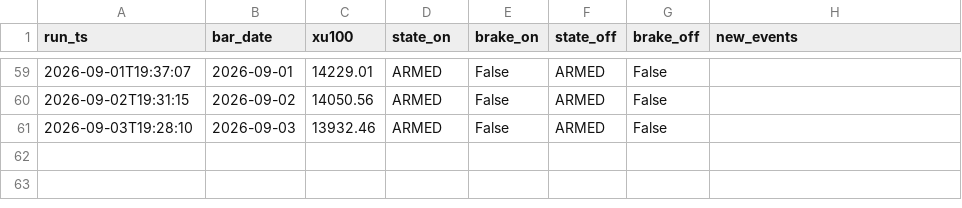
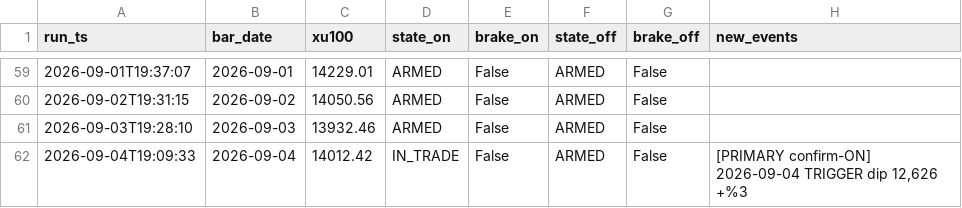
Before and after one commit to aalpkk/nox-project, a CSV file: output/sector_rotation_monitor_log.csv, drawn as a sheet; only a part is shown, gaps mark what is left out.

```diff
--- a/output/sector_rotation_monitor_log.csv
+++ b/output/sector_rotation_monitor_log.csv
@@ -61 +61,2 @@ run_ts,bar_date,xu100,state_on,brake_on,state_off,brake_off,new_events
 2026-09-03T19:28:10,2026-09-03,13932.46,ARMED,False,ARMED,False,
+2026-09-04T19:09:33,2026-09-04,14012.42,IN_TRADE,False,ARMED,False,"[PRIMARY confirm-ON] 2026-09-04 TRIGGER dip 12,626 +%3"
```
Also changed, not shown: 1 other file.
